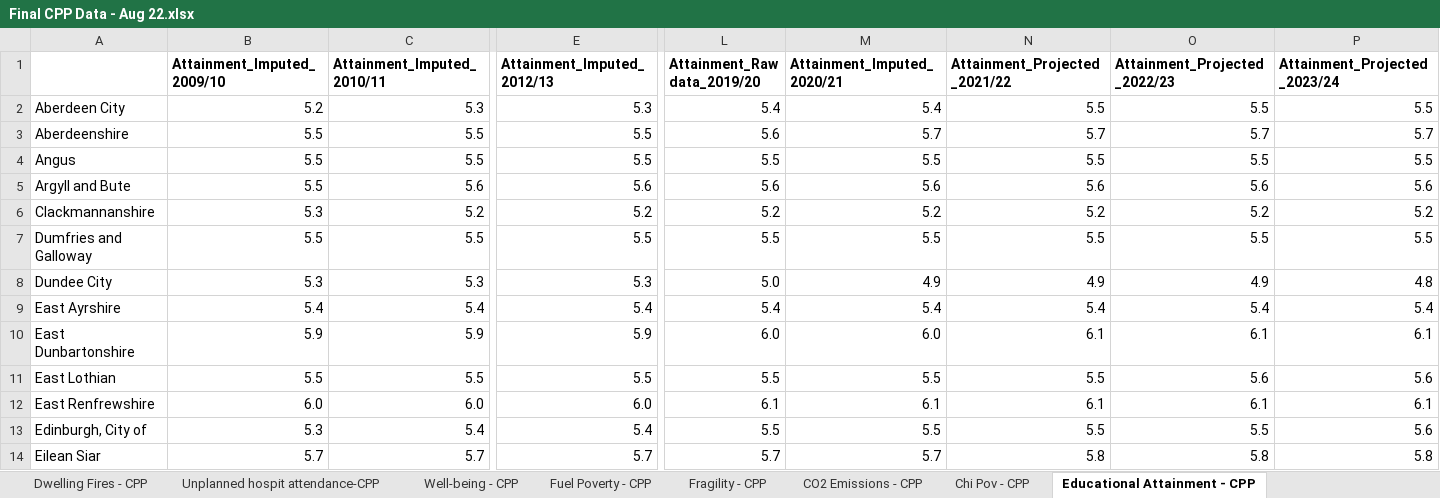
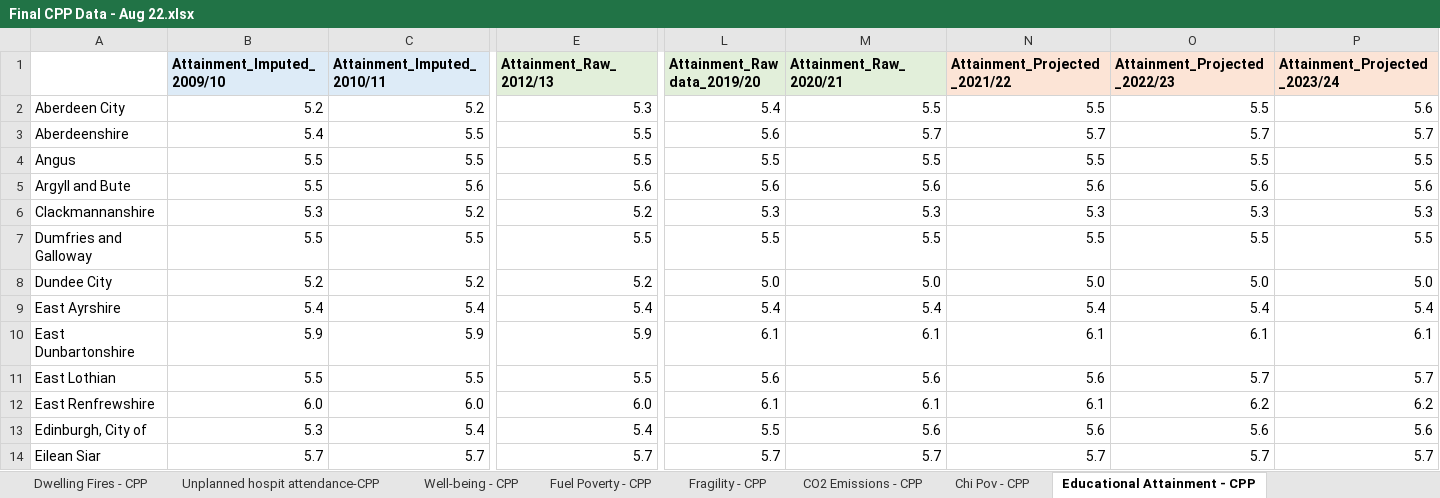
Before and after one commit to Improvement-Service/CPOP, an Excel workbook: data/Final data - Aug 2022/Final CPP Data - Aug 22.xlsx, sheet Educational Attainment - CPP, drawn as a sheet; only a part is shown, gaps mark what is left out; values as stored, in another font and other column widths than the file's, no borders; the diff covers the shown part only; the diff names each change by its address in the sheet, - before the commit and + after, or states it on an @@ line.

```diff
--- a/data/Final data - Aug 2022/Final CPP Data - Aug 22.xlsx (sheet Educational Attainment - CPP)
+++ b/data/Final data - Aug 2022/Final CPP Data - Aug 22.xlsx (sheet Educational Attainment - CPP)
-B1:C1 fill: none
+B1:C1 fill: #DDEBF7
-E1: Attainment_Imputed_2012/13
+E1: Attainment_Raw_2012/13
-E1:M1 fill: none
+E1:M1 fill: #E2EFDA
-M1: Attainment_Imputed_2020/21
+M1: Attainment_Raw_2020/21
-N1:P1 fill: none
+N1:P1 fill: #FCE4D6
-C2 (Attainment_Imputed_2010/11): 5.3
+C2 (Attainment_Imputed_2010/11): 5.2
-M2 (Attainment_Raw_2020/21): 5.4
+M2 (Attainment_Raw_2020/21): 5.5
-P2 (Attainment_Projected_2023/24): 5.5
+P2 (Attainment_Projected_2023/24): 5.6
-B3 (Attainment_Imputed_2009/10): 5.5
+B3 (Attainment_Imputed_2009/10): 5.4
-L6 (Attainment_Raw data_2019/20): 5.2
+L6 (Attainment_Raw data_2019/20): 5.3
-M6 (Attainment_Raw_2020/21): 5.2
+M6 (Attainment_Raw_2020/21): 5.3
-N6 (Attainment_Projected_2021/22): 5.2
+N6 (Attainment_Projected_2021/22): 5.3
-O6 (Attainment_Projected_2022/23): 5.2
+O6 (Attainment_Projected_2022/23): 5.3
-P6 (Attainment_Projected_2023/24): 5.2
+P6 (Attainment_Projected_2023/24): 5.3
-B8 (Attainment_Imputed_2009/10): 5.3
+B8 (Attainment_Imputed_2009/10): 5.2
-C8 (Attainment_Imputed_2010/11): 5.3
+C8 (Attainment_Imputed_2010/11): 5.2
-E8 (Attainment_Raw_2012/13): 5.3
+E8 (Attainment_Raw_2012/13): 5.2
-M8 (Attainment_Raw_2020/21): 4.9
+M8 (Attainment_Raw_2020/21): 5.0
-N8 (Attainment_Projected_2021/22): 4.9
+N8 (Attainment_Projected_2021/22): 5.0
-O8 (Attainment_Projected_2022/23): 4.9
+O8 (Attainment_Projected_2022/23): 5.0
-P8 (Attainment_Projected_2023/24): 4.8
+P8 (Attainment_Projected_2023/24): 5.0
-L10 (Attainment_Raw data_2019/20): 6.0
+L10 (Attainment_Raw data_2019/20): 6.1
-M10 (Attainment_Raw_2020/21): 6.0
+M10 (Attainment_Raw_2020/21): 6.1
-L11 (Attainment_Raw data_2019/20): 5.5
+L11 (Attainment_Raw data_2019/20): 5.6
-M11 (Attainment_Raw_2020/21): 5.5
+M11 (Attainment_Raw_2020/21): 5.6
-N11 (Attainment_Projected_2021/22): 5.5
+N11 (Attainment_Projected_2021/22): 5.6
-O11 (Attainment_Projected_2022/23): 5.6
+O11 (Attainment_Projected_2022/23): 5.7
-P11 (Attainment_Projected_2023/24): 5.6
+P11 (Attainment_Projected_2023/24): 5.7
-O12 (Attainment_Projected_2022/23): 6.1
+O12 (Attainment_Projected_2022/23): 6.2
-P12 (Attainment_Projected_2023/24): 6.1
+P12 (Attainment_Projected_2023/24): 6.2
-M13 (Attainment_Raw_2020/21): 5.5
+M13 (Attainment_Raw_2020/21): 5.6
-N13 (Attainment_Projected_2021/22): 5.5
+N13 (Attainment_Projected_2021/22): 5.6
-O13 (Attainment_Projected_2022/23): 5.5
+O13 (Attainment_Projected_2022/23): 5.6
-N14 (Attainment_Projected_2021/22): 5.8
+N14 (Attainment_Projected_2021/22): 5.7
-O14 (Attainment_Projected_2022/23): 5.8
+O14 (Attainment_Projected_2022/23): 5.7
-P14 (Attainment_Projected_2023/24): 5.8
+P14 (Attainment_Projected_2023/24): 5.7
```
Also changed, not shown: 49 edited cells and cell formats elsewhere in this sheet, sheet Front page - notes on data, Duncan_Index/Duncan index by FINALAUG22.xlsx, data/Final data - Aug 2022/CPP Data - Aug 22.xlsx, 44 other files.
